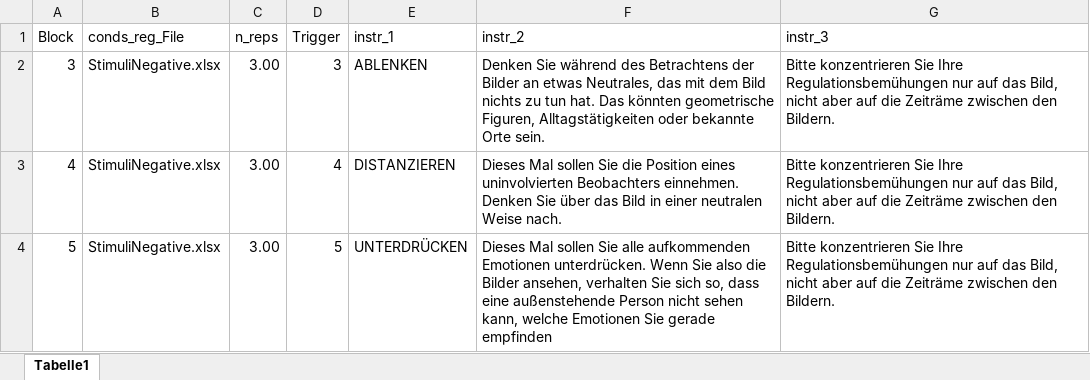
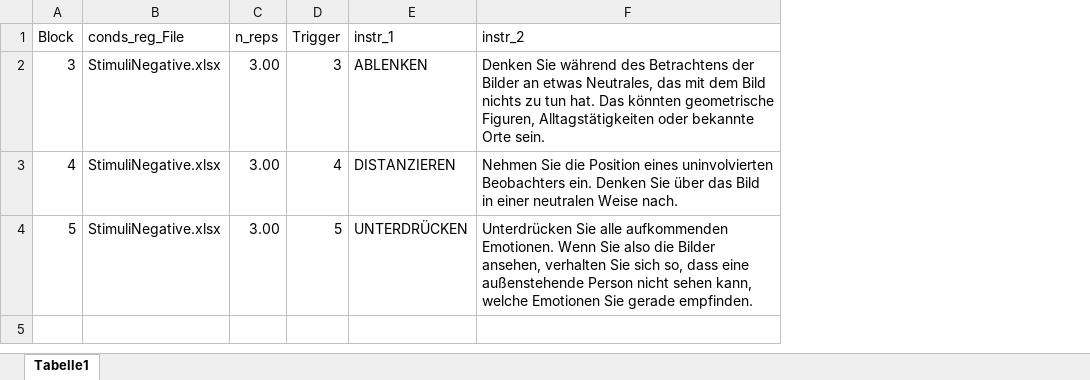
Before and after one commit to ChScheffel/CAD, an Excel workbook: 01_Paradigms/ER-ED/ER_ED/blocks_reg.xlsx, sheet Tabelle1, drawn as a sheet; values as stored, in another font and other column widths than the file's, no borders; the diff names each change by its address in the sheet, - before the commit and + after, or states it on an @@ line.

Commit message:
corrected instructoins

```diff
--- a/01_Paradigms/ER-ED/ER_ED/blocks_reg.xlsx (sheet Tabelle1)
+++ b/01_Paradigms/ER-ED/ER_ED/blocks_reg.xlsx (sheet Tabelle1)
-column G (instr_3), rows 2-4: all Bitte konzentrieren Sie Ihre Regulationsbemühungen nur auf das Bild, nicht aber auf die Zeiträme zwischen den Bildern.
-F3 (instr_2): Dieses Mal sollen Sie die Position eines uninvolvierten Beobachters einnehmen. Denken Sie…
+F3 (instr_2): Nehmen Sie die Position eines uninvolvierten Beobachters ein. Denken Sie…
-F4 (instr_2): Dieses Mal sollen Sie alle aufkommenden Emotionen unterdrücken. Wenn Sie also die Bilder ansehen, verhalten Sie sich so, dass eine außenstehende Person nicht sehen kann, welche Emotionen Sie gerade empfinden
+F4 (instr_2): Unterdrücken Sie alle aufkommenden Emotionen. Wenn Sie also die Bilder ansehen, verhalten Sie sich so, dass eine außenstehende Person nicht sehen kann, welche Emotionen Sie gerade empfinden.
```
